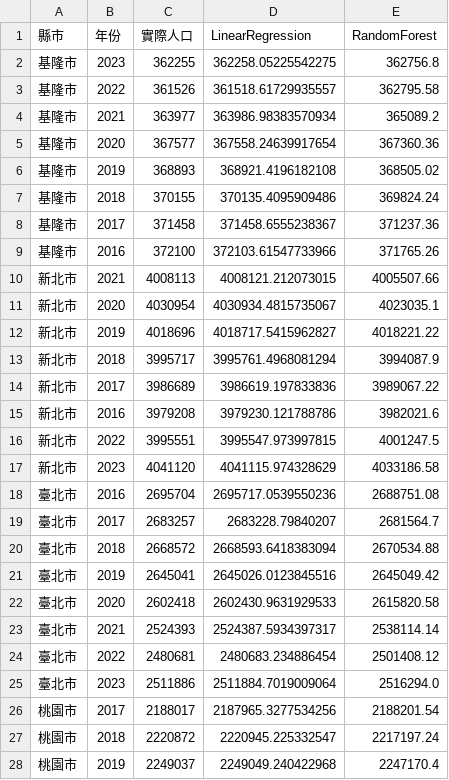
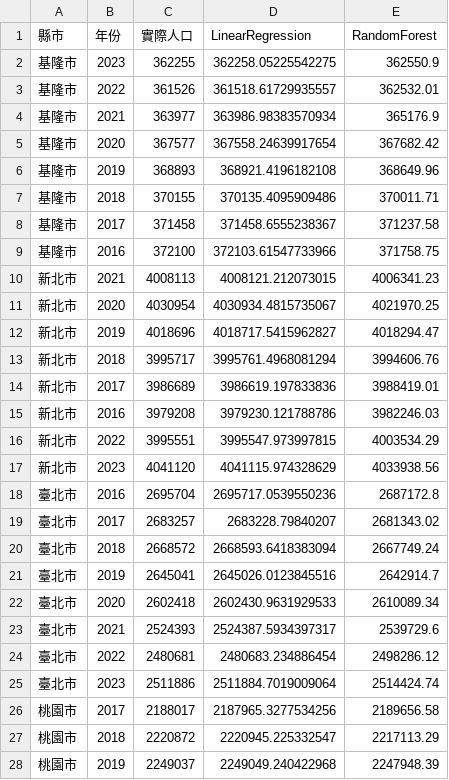
Before and after one commit to jenny870604/code, a CSV file: subject/Predict/人口預測誤差比較_2016-2023.csv, drawn as a sheet; only a part is shown; the diff covers the shown part only.

```diff
--- a/subject/Predict/人口預測誤差比較_2016-2023.csv
+++ b/subject/Predict/人口預測誤差比較_2016-2023.csv
@@ -1,28 +1,28 @@
 縣市,年份,實際人口,LinearRegression,RandomForest
-基隆市,2023,362255,362258.05225542275,362756.8
-基隆市,2022,361526,361518.61729935557,362795.58
-基隆市,2021,363977,363986.98383570934,365089.2
-基隆市,2020,367577,367558.24639917654,367360.36
-基隆市,2019,368893,368921.4196182108,368505.02
-基隆市,2018,370155,370135.4095909486,369824.24
-基隆市,2017,371458,371458.6555238367,371237.36
-基隆市,2016,372100,372103.61547733966,371765.26
-新北市,2021,4008113,4008121.212073015,4005507.66
-新北市,2020,4030954,4030934.4815735067,4023035.1
-新北市,2019,4018696,4018717.5415962827,4018221.22
-新北市,2018,3995717,3995761.4968081294,3994087.9
-新北市,2017,3986689,3986619.197833836,3989067.22
-新北市,2016,3979208,3979230.121788786,3982021.6
-新北市,2022,3995551,3995547.973997815,4001247.5
-新北市,2023,4041120,4041115.974328629,4033186.58
-臺北市,2016,2695704,2695717.0539550236,2688751.08
-臺北市,2017,2683257,2683228.79840207,2681564.7
-臺北市,2018,2668572,2668593.6418383094,2670534.88
-臺北市,2019,2645041,2645026.0123845516,2645049.42
-臺北市,2020,2602418,2602430.9631929533,2615820.58
-臺北市,2021,2524393,2524387.5934397317,2538114.14
-臺北市,2022,2480681,2480683.234886454,2501408.12
-臺北市,2023,2511886,2511884.7019009064,2516294.0
-桃園市,2017,2188017,2187965.3277534256,2188201.54
-桃園市,2018,2220872,2220945.225332547,2217197.24
-桃園市,2019,2249037,2249049.240422968,2247170.4
+基隆市,2023,362255,362258.05225542275,362550.9
+基隆市,2022,361526,361518.61729935557,362532.01
+基隆市,2021,363977,363986.98383570934,365176.9
+基隆市,2020,367577,367558.24639917654,367682.42
+基隆市,2019,368893,368921.4196182108,368649.96
+基隆市,2018,370155,370135.4095909486,370011.71
+基隆市,2017,371458,371458.6555238367,371237.58
+基隆市,2016,372100,372103.61547733966,371758.75
+新北市,2021,4008113,4008121.212073015,4006341.23
+新北市,2020,4030954,4030934.4815735067,4021970.25
+新北市,2019,4018696,4018717.5415962827,4018294.47
+新北市,2018,3995717,3995761.4968081294,3994606.76
+新北市,2017,3986689,3986619.197833836,3988419.01
+新北市,2016,3979208,3979230.121788786,3982246.03
+新北市,2022,3995551,3995547.973997815,4003534.29
+新北市,2023,4041120,4041115.974328629,4033938.56
+臺北市,2016,2695704,2695717.0539550236,2687172.8
+臺北市,2017,2683257,2683228.79840207,2681343.02
+臺北市,2018,2668572,2668593.6418383094,2667749.24
+臺北市,2019,2645041,2645026.0123845516,2642914.7
+臺北市,2020,2602418,2602430.9631929533,2610089.34
+臺北市,2021,2524393,2524387.5934397317,2539729.6
+臺北市,2022,2480681,2480683.234886454,2498286.12
+臺北市,2023,2511886,2511884.7019009064,2514424.74
+桃園市,2017,2188017,2187965.3277534256,2189656.58
+桃園市,2018,2220872,2220945.225332547,2217113.29
+桃園市,2019,2249037,2249049.240422968,2247948.39
```
Also changed, not shown: 149 edited cells elsewhere in this file, subject/Predict/人口預測誤差指標.csv, 6 other files.
